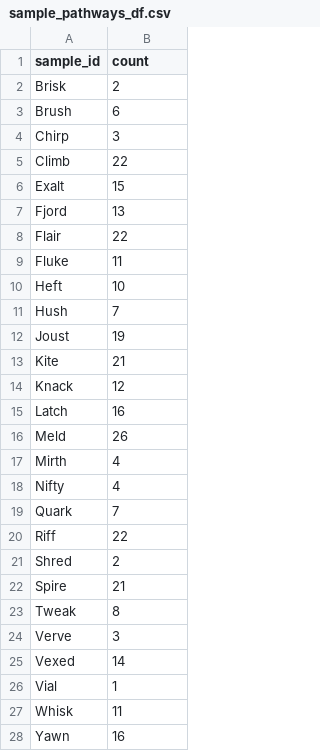
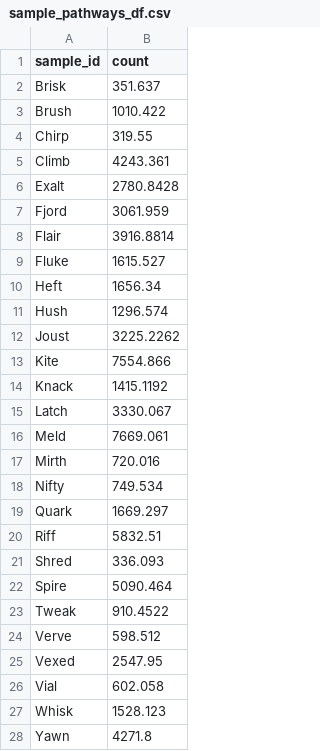
Before and after one commit to MICE-5035-Fall-2023-Group-16/Final-Project, a CSV file: humann-analysis/R_files/sample_pathways_df.csv, drawn as a sheet; only a part is shown; the diff covers the shown part only.

```diff
--- a/humann-analysis/R_files/sample_pathways_df.csv
+++ b/humann-analysis/R_files/sample_pathways_df.csv
@@ -1,28 +1,28 @@
 sample_id,count
-Brisk,2
-Brush,6
-Chirp,3
-Climb,22
-Exalt,15
-Fjord,13
-Flair,22
-Fluke,11
-Heft,10
-Hush,7
-Joust,19
-Kite,21
-Knack,12
-Latch,16
-Meld,26
-Mirth,4
-Nifty,4
-Quark,7
-Riff,22
-Shred,2
-Spire,21
-Tweak,8
-Verve,3
-Vexed,14
-Vial,1
-Whisk,11
-Yawn,16
+Brisk,351.637
+Brush,1010.422
+Chirp,319.55
+Climb,4243.361
+Exalt,2780.8428
+Fjord,3061.959
+Flair,3916.8814
+Fluke,1615.527
+Heft,1656.34
+Hush,1296.574
+Joust,3225.2262
+Kite,7554.866
+Knack,1415.1192
+Latch,3330.067
+Meld,7669.061
+Mirth,720.016
+Nifty,749.534
+Quark,1669.297
+Riff,5832.51
+Shred,336.093
+Spire,5090.464
+Tweak,910.4522
+Verve,598.512
+Vexed,2547.95
+Vial,602.058
+Whisk,1528.123
+Yawn,4271.8
```
Also changed, not shown: 3 edited cells elsewhere in this file, 3 other files.
